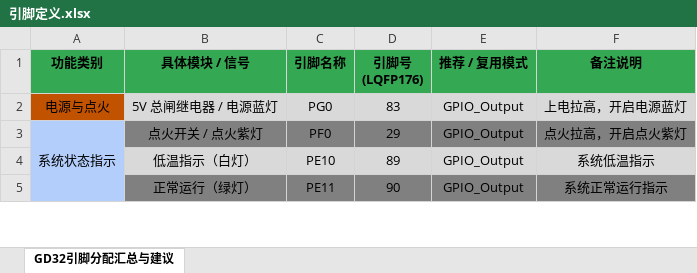
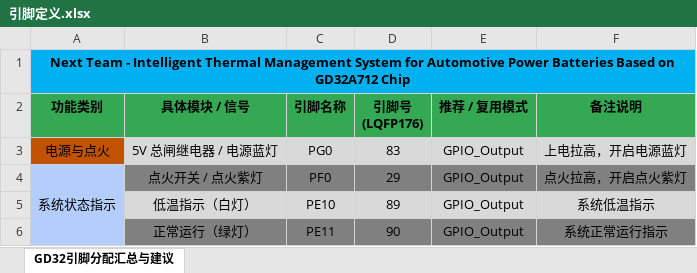
Before and after one commit to chengyuchung/Next-Team, an Excel workbook: 引脚定义.xlsx, sheet GD32引脚分配汇总与建议, drawn as a sheet; only a part is shown; values as stored, in another font and other column widths than the file's, no borders; the diff names each change by its address in the sheet, - before the commit and + after, or states it on an @@ line.

```diff
--- a/引脚定义.xlsx (sheet GD32引脚分配汇总与建议)
+++ b/引脚定义.xlsx (sheet GD32引脚分配汇总与建议)
+row 1: Next Team - Intelligent Thermal Management System for Automotive Power Batteries Based on GD32A712 Chip
```
Also changed, not shown: 1 other file.
